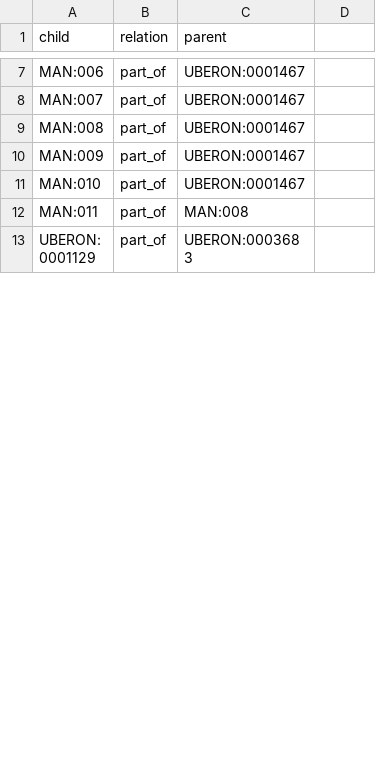
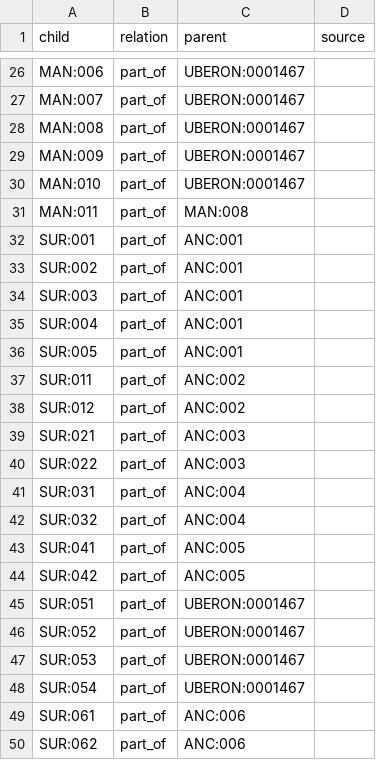
Before and after one commit to Medical-Mate/AI, a CSV file: data/ontology/edges.csv, drawn as a sheet; only a part is shown, gaps mark what is left out; the shorter side is filled out with more unchanged rows; the diff covers the shown part only.

```diff
--- a/data/ontology/edges.csv
+++ b/data/ontology/edges.csv
@@ -1 +1 @@
-child,relation,parent
+child,relation,parent,source
@@ -12,0 +32,19 @@ MAN:011,part_of,MAN:008
+SUR:001,part_of,ANC:001,
+SUR:002,part_of,ANC:001,
+SUR:003,part_of,ANC:001,
+SUR:004,part_of,ANC:001,
+SUR:005,part_of,ANC:001,
+SUR:011,part_of,ANC:002,
+SUR:012,part_of,ANC:002,
+SUR:021,part_of,ANC:003,
+SUR:022,part_of,ANC:003,
+SUR:031,part_of,ANC:004,
+SUR:032,part_of,ANC:004,
+SUR:041,part_of,ANC:005,
+SUR:042,part_of,ANC:005,
+SUR:051,part_of,UBERON:0001467,
+SUR:052,part_of,UBERON:0001467,
+SUR:053,part_of,UBERON:0001467,
+SUR:054,part_of,UBERON:0001467,
+SUR:061,part_of,ANC:006,
+SUR:062,part_of,ANC:006,
```
Also changed, not shown: 26 added rows and 11 moved rows elsewhere in this file, data/ontology/nodes.csv, 9 other files.
